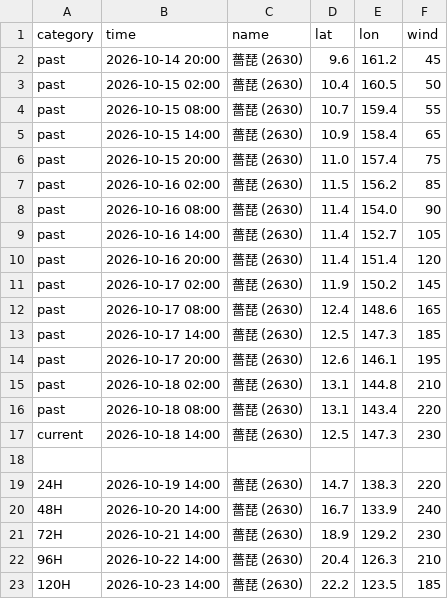
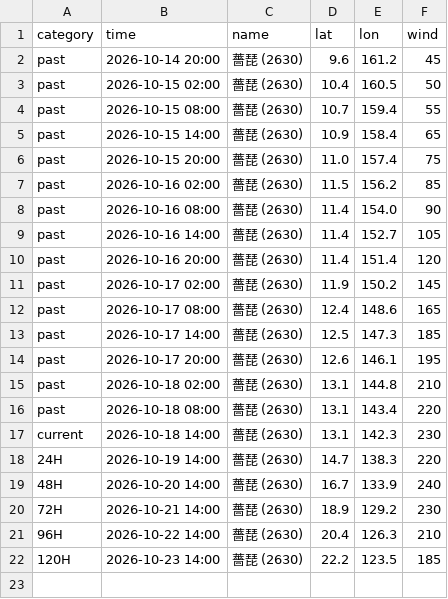
Before and after one commit to macaosso/MSSO, a CSV file: TCdata/A.csv, drawn as a sheet.

Commit message:
Update A.csv

```diff
--- a/TCdata/A.csv
+++ b/TCdata/A.csv
@@ -16,4 +16,3 @@ past,2026-10-18 02:00,薔琵 (2630),13.1,144.8,210
 past,2026-10-18 08:00,薔琵 (2630),13.1,143.4,220
-current,2026-10-18 14:00,薔琵 (2630),12.5,147.3,230
-
+current,2026-10-18 14:00,薔琵 (2630),13.1,142.3,230
 24H,2026-10-19 14:00,薔琵 (2630),14.7,138.3,220
```
